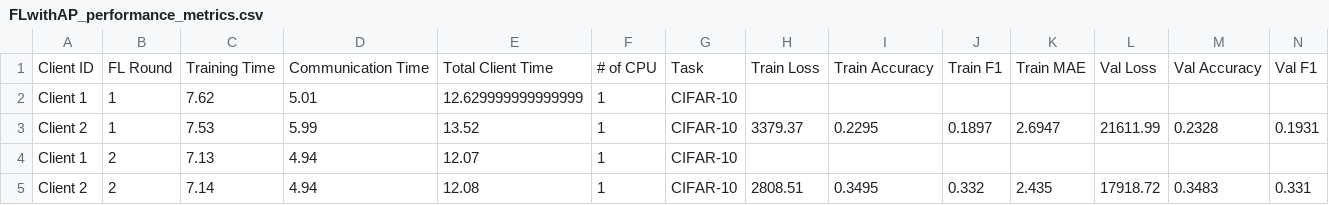
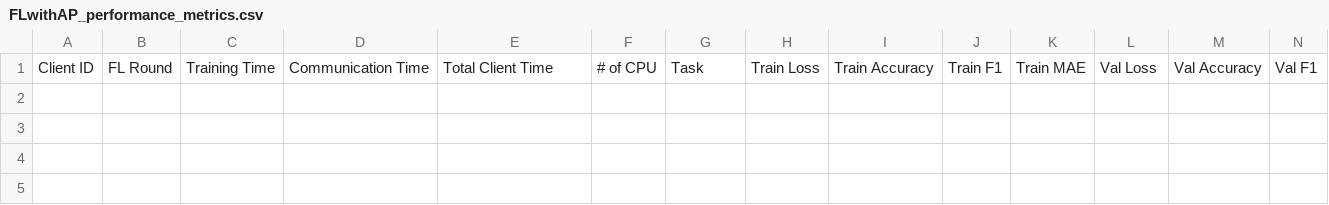
Before and after one commit to IvanComp/AP4Fed, a CSV file: Local/performance/FLwithAP_performance_metrics.csv, drawn as a sheet; only a part is shown; rows hold the shown columns only; the diff names each change by its address in the sheet, - before the commit and + after, or states it on an @@ line.

```diff
--- a/Local/performance/FLwithAP_performance_metrics.csv
+++ b/Local/performance/FLwithAP_performance_metrics.csv
-row 2: Client 1 | 1 | 7.62 | 5.01 | 12.629999999999999 | 1 | CIFAR-10
-row 3: Client 2 | 1 | 7.53 | 5.99 | 13.52 | 1 | CIFAR-10 | 3379.37 | 0.2295 | 0.1897 | 2.6947 | 21611.99 | 0.2328 | 0.1931
-row 4: Client 1 | 2 | 7.13 | 4.94 | 12.07 | 1 | CIFAR-10
-row 5: Client 2 | 2 | 7.14 | 4.94 | 12.08 | 1 | CIFAR-10 | 2808.51 | 0.3495 | 0.332 | 2.435 | 17918.72 | 0.3483 | 0.331
```
Also changed, not shown: 4 other files.
